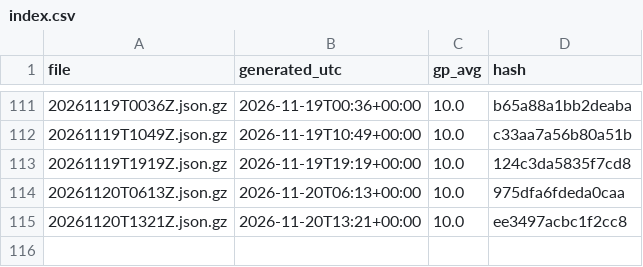
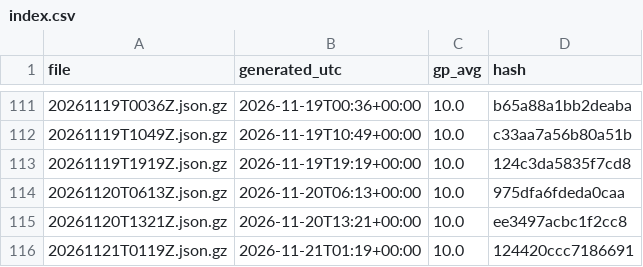
Before and after one commit to niksmdmarketing/NFLFutures, a CSV file: nfl/2026/index.csv, drawn as a sheet; only a part is shown, gaps mark what is left out; the diff names each change by its address in the sheet, - before the commit and + after, or states it on an @@ line.

```diff
--- a/nfl/2026/index.csv
+++ b/nfl/2026/index.csv
+row 116: 20261121T0119Z.json.gz | 2026-11-21T01:19+00:00 | 10.0 | 124420ccc7186691
```
Also changed, not shown: 2026/index.csv, nba/2027/index.csv, 5 other files.
